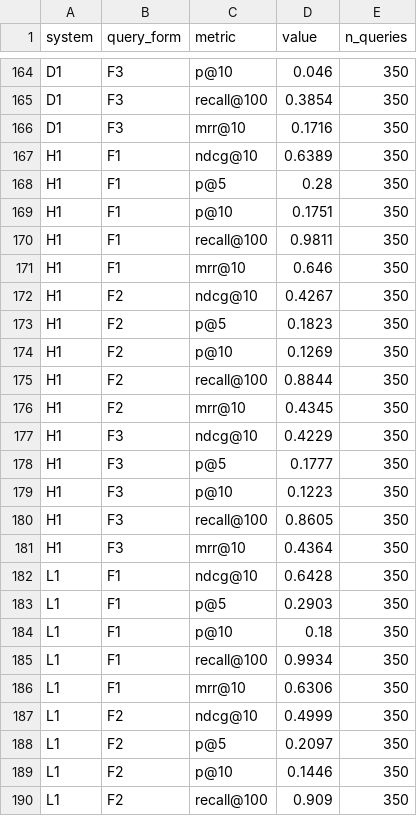
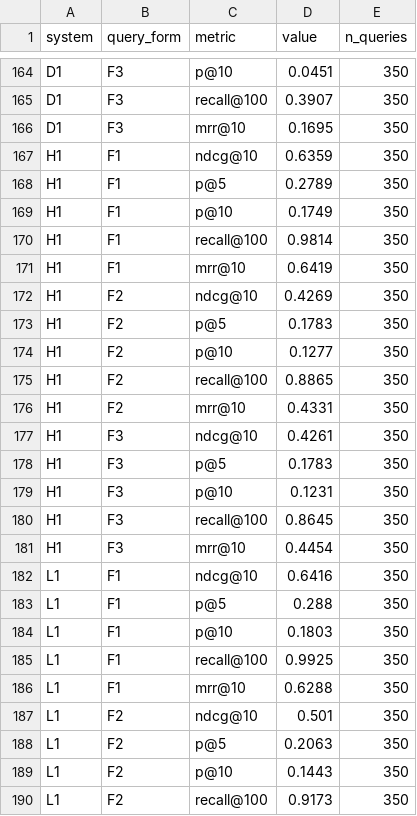
Before and after one commit to devansh101005/IR-Hackathon, a CSV file: results/main_metrics.csv, drawn as a sheet; only a part is shown, gaps mark what is left out; the diff covers the shown part only; the diff names each change by its address in the sheet, - before the commit and + after, or states it on an @@ line.

```diff
--- a/results/main_metrics.csv
+++ b/results/main_metrics.csv
-D164 (value): 0.046
+D164 (value): 0.0451
-D165 (value): 0.3854
+D165 (value): 0.3907
-D166 (value): 0.1716
+D166 (value): 0.1695
-D167 (value): 0.6389
+D167 (value): 0.6359
-D168 (value): 0.28
+D168 (value): 0.2789
-D169 (value): 0.1751
+D169 (value): 0.1749
-D170 (value): 0.9811
+D170 (value): 0.9814
-D171 (value): 0.646
+D171 (value): 0.6419
-D172 (value): 0.4267
+D172 (value): 0.4269
-D173 (value): 0.1823
+D173 (value): 0.1783
-D174 (value): 0.1269
+D174 (value): 0.1277
-D175 (value): 0.8844
+D175 (value): 0.8865
-D176 (value): 0.4345
+D176 (value): 0.4331
-D177 (value): 0.4229
+D177 (value): 0.4261
-D178 (value): 0.1777
+D178 (value): 0.1783
-D179 (value): 0.1223
+D179 (value): 0.1231
-D180 (value): 0.8605
+D180 (value): 0.8645
-D181 (value): 0.4364
+D181 (value): 0.4454
-D182 (value): 0.6428
+D182 (value): 0.6416
-D183 (value): 0.2903
+D183 (value): 0.288
-D184 (value): 0.18
+D184 (value): 0.1803
-D185 (value): 0.9934
+D185 (value): 0.9925
-D186 (value): 0.6306
+D186 (value): 0.6288
-D187 (value): 0.4999
+D187 (value): 0.501
-D188 (value): 0.2097
+D188 (value): 0.2063
-D189 (value): 0.1446
+D189 (value): 0.1443
-D190 (value): 0.909
+D190 (value): 0.9173
```
Also changed, not shown: 43 edited cells elsewhere in this file, queries/human/sheet_devansh.tsv, queries/human/sheet_teammate_a.tsv, 30 other files.
